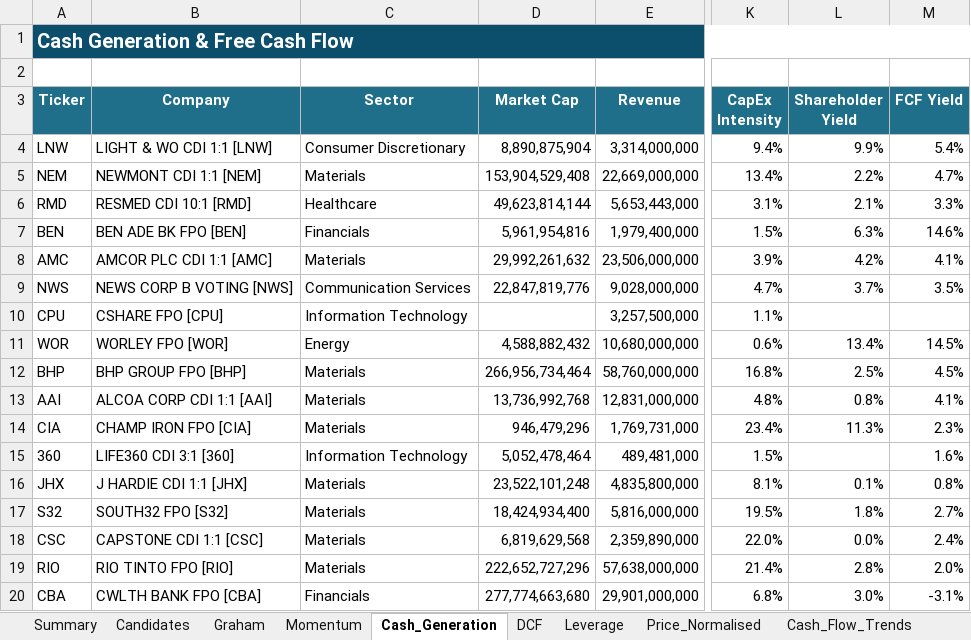
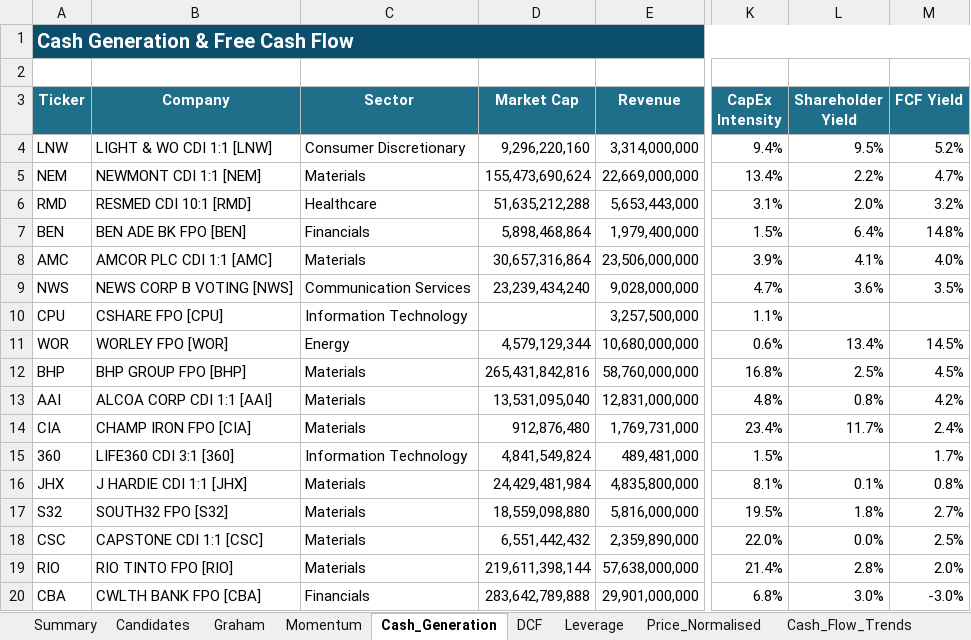
Before and after one commit to douglasmcintyre3-code/trading, an Excel workbook: latest/ASX_Stock_Screener_ASX200.xlsx, sheet Cash_Generation, drawn as a sheet; only a part is shown, gaps mark what is left out; values as stored, in another font and other column widths than the file's, no borders; conditional formats not drawn; the diff covers the shown part only; the diff names each change by its address in the sheet, - before the commit and + after, or states it on an @@ line.

```diff
--- a/latest/ASX_Stock_Screener_ASX200.xlsx (sheet Cash_Generation)
+++ b/latest/ASX_Stock_Screener_ASX200.xlsx (sheet Cash_Generation)
-D4 (Market Cap): 8,890,875,904
+D4 (Market Cap): 9,296,220,160
-L4 (Shareholder Yield): 9.9%
+L4 (Shareholder Yield): 9.5%
-M4 (FCF Yield): 5.4%
+M4 (FCF Yield): 5.2%
-D5 (Market Cap): 153,904,529,408
+D5 (Market Cap): 155,473,690,624
-D6 (Market Cap): 49,623,814,144
+D6 (Market Cap): 51,635,212,288
-L6 (Shareholder Yield): 2.1%
+L6 (Shareholder Yield): 2.0%
-M6 (FCF Yield): 3.3%
+M6 (FCF Yield): 3.2%
-D7 (Market Cap): 5,961,954,816
+D7 (Market Cap): 5,898,468,864
-L7 (Shareholder Yield): 6.3%
+L7 (Shareholder Yield): 6.4%
-M7 (FCF Yield): 14.6%
+M7 (FCF Yield): 14.8%
-D8 (Market Cap): 29,992,261,632
+D8 (Market Cap): 30,657,316,864
-L8 (Shareholder Yield): 4.2%
+L8 (Shareholder Yield): 4.1%
-M8 (FCF Yield): 4.1%
+M8 (FCF Yield): 4.0%
-D9 (Market Cap): 22,847,819,776
+D9 (Market Cap): 23,239,434,240
-L9 (Shareholder Yield): 3.7%
+L9 (Shareholder Yield): 3.6%
-D11 (Market Cap): 4,588,882,432
+D11 (Market Cap): 4,579,129,344
-D12 (Market Cap): 266,956,734,464
+D12 (Market Cap): 265,431,842,816
-D13 (Market Cap): 13,736,992,768
+D13 (Market Cap): 13,531,095,040
-M13 (FCF Yield): 4.1%
+M13 (FCF Yield): 4.2%
-D14 (Market Cap): 946,479,296
+D14 (Market Cap): 912,876,480
-L14 (Shareholder Yield): 11.3%
+L14 (Shareholder Yield): 11.7%
-M14 (FCF Yield): 2.3%
+M14 (FCF Yield): 2.4%
-D15 (Market Cap): 5,052,478,464
+D15 (Market Cap): 4,841,549,824
-M15 (FCF Yield): 1.6%
+M15 (FCF Yield): 1.7%
-D16 (Market Cap): 23,522,101,248
+D16 (Market Cap): 24,429,481,984
-D17 (Market Cap): 18,424,934,400
+D17 (Market Cap): 18,559,098,880
-D18 (Market Cap): 6,819,629,568
+D18 (Market Cap): 6,551,442,432
-M18 (FCF Yield): 2.4%
+M18 (FCF Yield): 2.5%
-D19 (Market Cap): 222,652,727,296
+D19 (Market Cap): 219,611,398,144
-D20 (Market Cap): 277,774,663,680
+D20 (Market Cap): 283,642,789,888
-M20 (FCF Yield): -3.1%
+M20 (FCF Yield): -3.0%
```
Also changed, not shown: 80 added rows, 80 removed rows, 1 moved row and 120 edited cells elsewhere in this sheet, sheet Price_Normalised, sheet Summary, sheet Momentum, sheet Graham, sheet DCF, sheet Leverage, 3 more sheets, charts or pictures, 3 other files.
